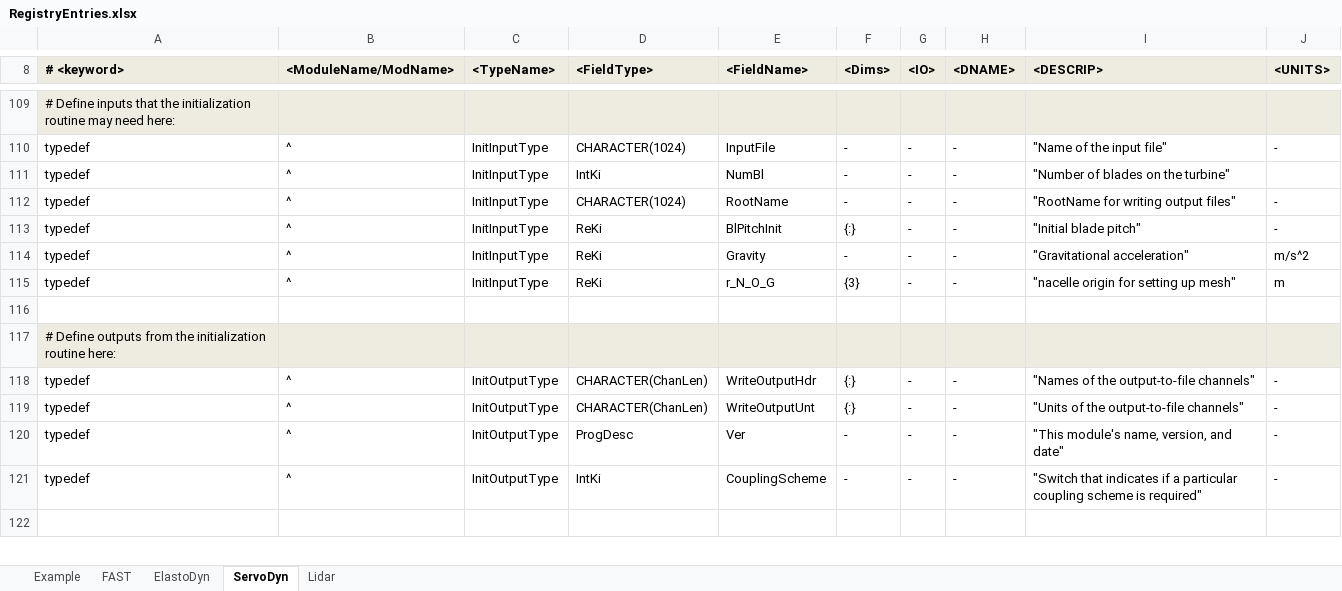
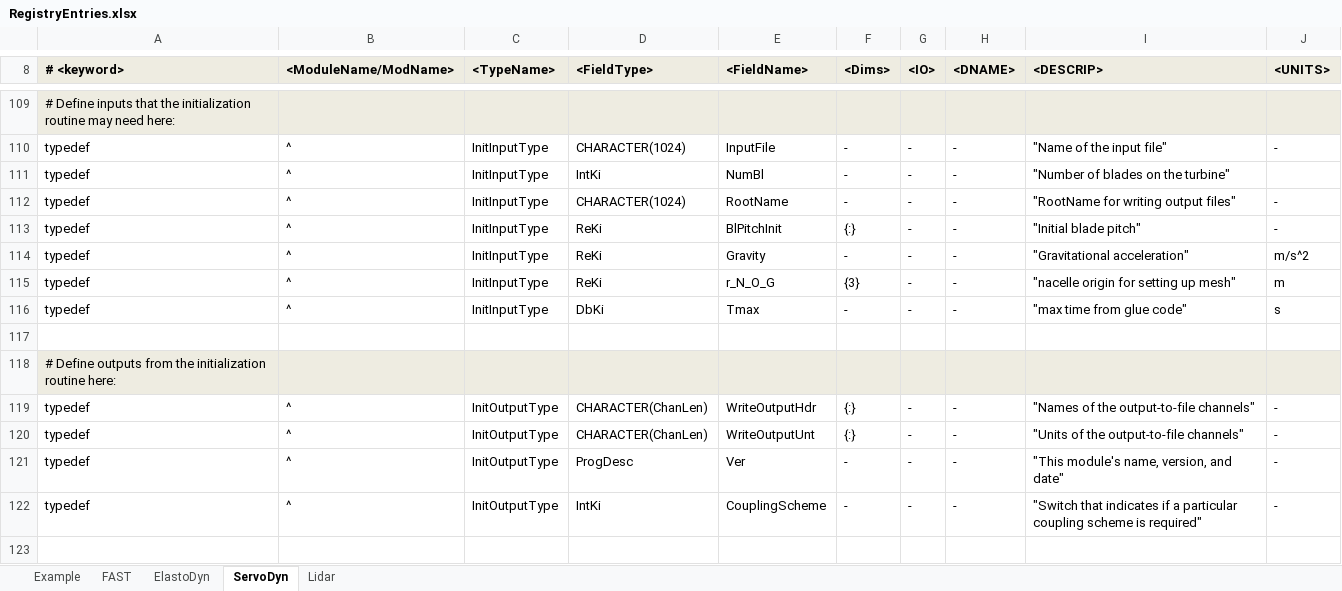
Before and after one commit to old-NWTC/FAST, an Excel workbook: Source/RegistryEntries.xlsx, sheet ServoDyn, drawn as a sheet; only a part is shown, gaps mark what is left out; values as stored, in another font and other column widths than the file's, no borders; conditional formats not drawn; the diff names each change by its address in the sheet, - before the commit and + after, or states it on an @@ line.

```diff
--- a/Source/RegistryEntries.xlsx (sheet ServoDyn)
+++ b/Source/RegistryEntries.xlsx (sheet ServoDyn)
+row 116: typedef | ^ | InitInputType | DbKi | Tmax | - | - | - | "max time from glue code" | s
```
Also changed, not shown: sheet FAST, OutListParameters.xlsx, 53 other files.
